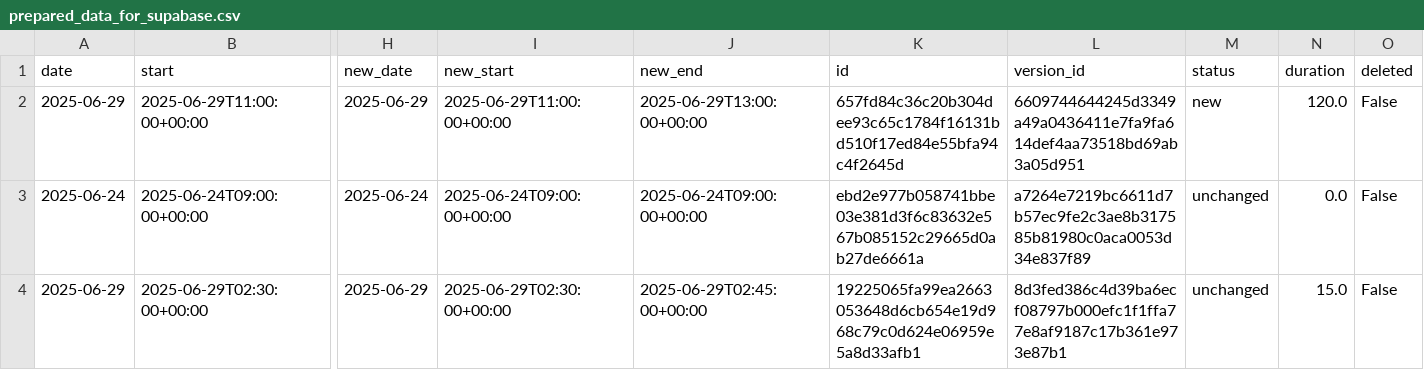
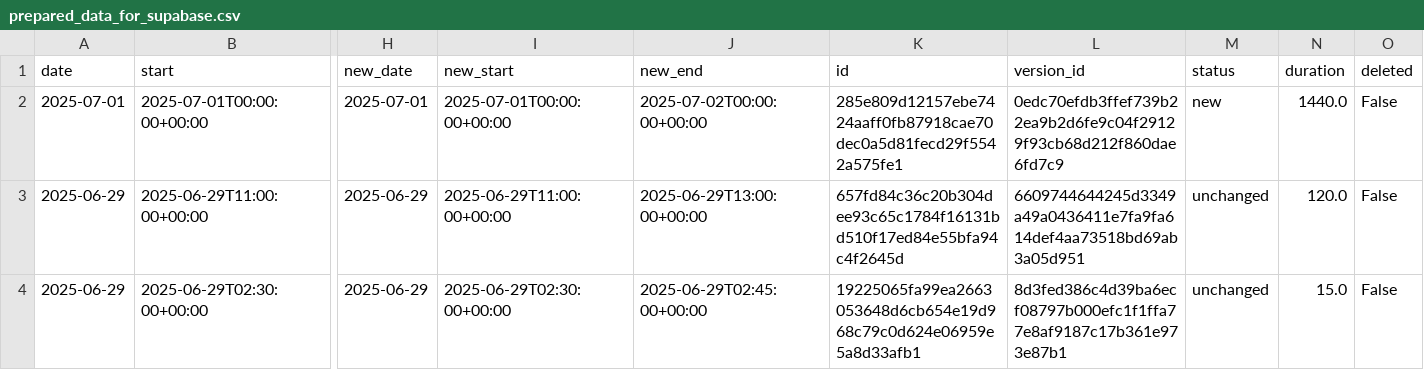
Before and after one commit to hajkuron/notion-githubchart, a CSV file: data/prepared_data_for_supabase.csv, drawn as a sheet; only a part is shown, gaps mark what is left out; removed rows and columns are numbered as before the commit, all else as after; rows hold the shown columns only; the diff names each change by its address in the sheet, - before the commit and + after, or states it on an @@ line.

```diff
--- a/data/prepared_data_for_supabase.csv
+++ b/data/prepared_data_for_supabase.csv
+row 2: 2025-07-01 | 2025-07-01T00:00:00+00:00 | 2025-07-01 | 2025-07-01T00:00:00+00:00 | 2025-07-02T00:00:00+00:00 | 285e809d12157ebe7424aaff0fb87918cae70dec0a5d81fecd29f5542a575fe1 | 0edc70efdb3ffef739b22ea9b2d6fe9c04f29129f93cb68d212f860dae6fd7c9 | new | 1440.0 | False
-M3 (status): new
+M3 (status): unchanged
-row 3: 2025-06-24 | 2025-06-24T09:00:00+00:00 | 2025-06-24 | 2025-06-24T09:00:00+00:00 | 2025-06-24T09:00:00+00:00 | ebd2e977b058741bbe03e381d3f6c83632e567b085152c29665d0ab27de6661a | a7264e7219bc6611d7b57ec9fe2c3ae8b317585b81980c0aca0053d34e837f89 | unchanged | 0.0 | False
```
Also changed, not shown: 6 other files.
